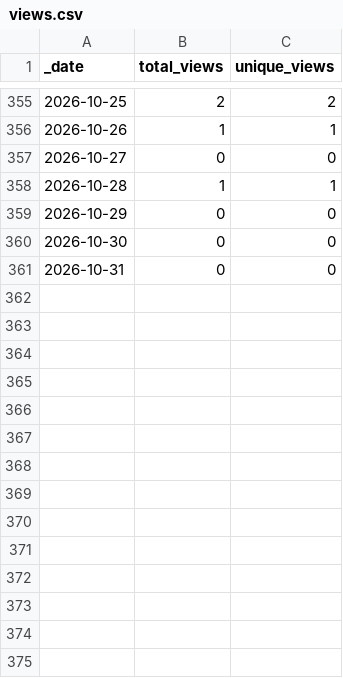
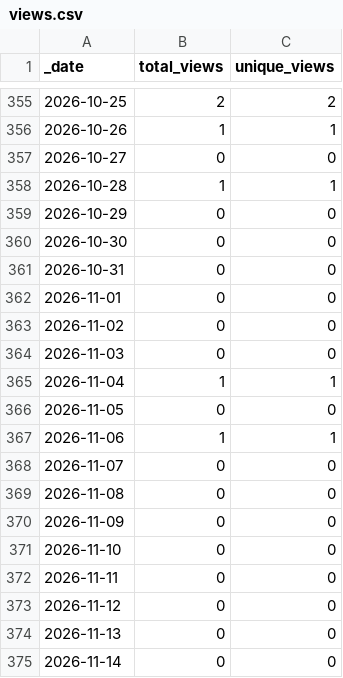
Before and after one commit to roberts-farm-of-ideas/template, a CSV file: traffic/views.csv, drawn as a sheet; only a part is shown, gaps mark what is left out; the diff names each change by its address in the sheet, - before the commit and + after, or states it on an @@ line.

```diff
--- a/traffic/views.csv
+++ b/traffic/views.csv
+row 362: 2026-11-01 | 0 | 0
+row 363: 2026-11-02 | 0 | 0
+row 364: 2026-11-03 | 0 | 0
+row 365: 2026-11-04 | 1 | 1
+row 366: 2026-11-05 | 0 | 0
+row 367: 2026-11-06 | 1 | 1
+row 368: 2026-11-07 | 0 | 0
+row 369: 2026-11-08 | 0 | 0
+row 370: 2026-11-09 | 0 | 0
+row 371: 2026-11-10 | 0 | 0
+row 372: 2026-11-11 | 0 | 0
+row 373: 2026-11-12 | 0 | 0
+row 374: 2026-11-13 | 0 | 0
+row 375: 2026-11-14 | 0 | 0
```
Also changed, not shown: traffic/clones.csv, 1 other file.
